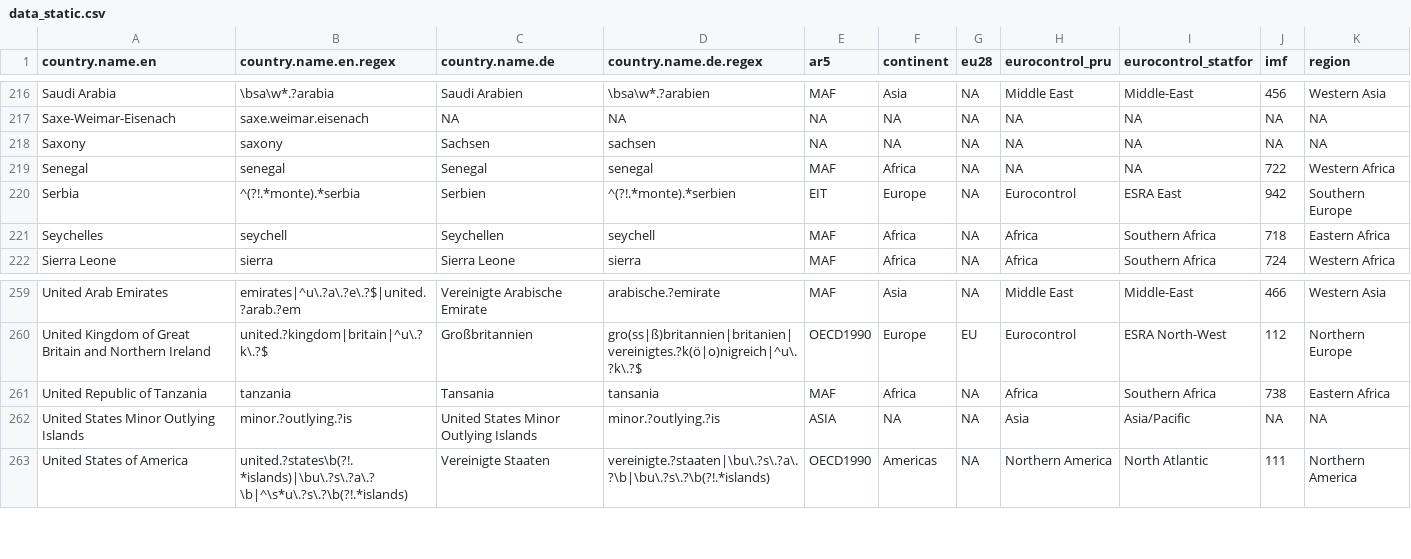
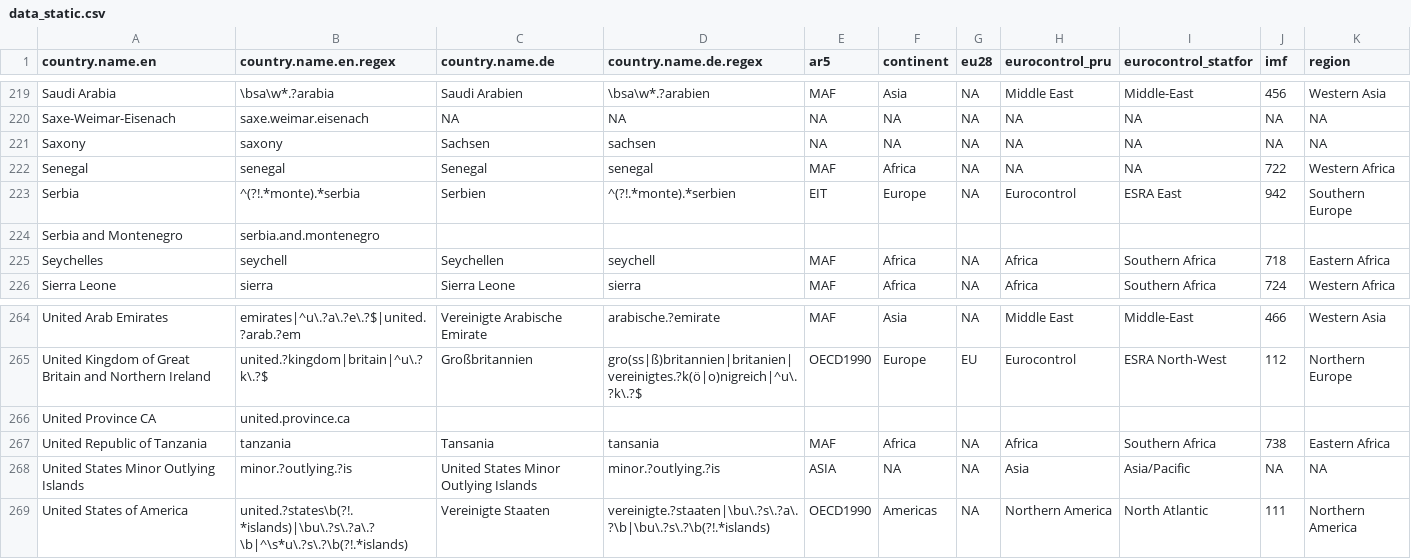
Before and after one commit to vincentarelbundock/countrycode, a CSV file: dictionary/data_static.csv, drawn as a sheet; only a part is shown, gaps mark what is left out; the diff covers the shown part only; the diff names each change by its address in the sheet, - before the commit and + after, or states it on an @@ line.

```diff
--- a/dictionary/data_static.csv
+++ b/dictionary/data_static.csv
+row 224: Serbia and Montenegro | serbia.and.montenegro
+row 266: United Province CA | united.province.ca
```
Also changed, not shown: 5 added rows and 2 edited cells elsewhere in this file, 7 other files.
